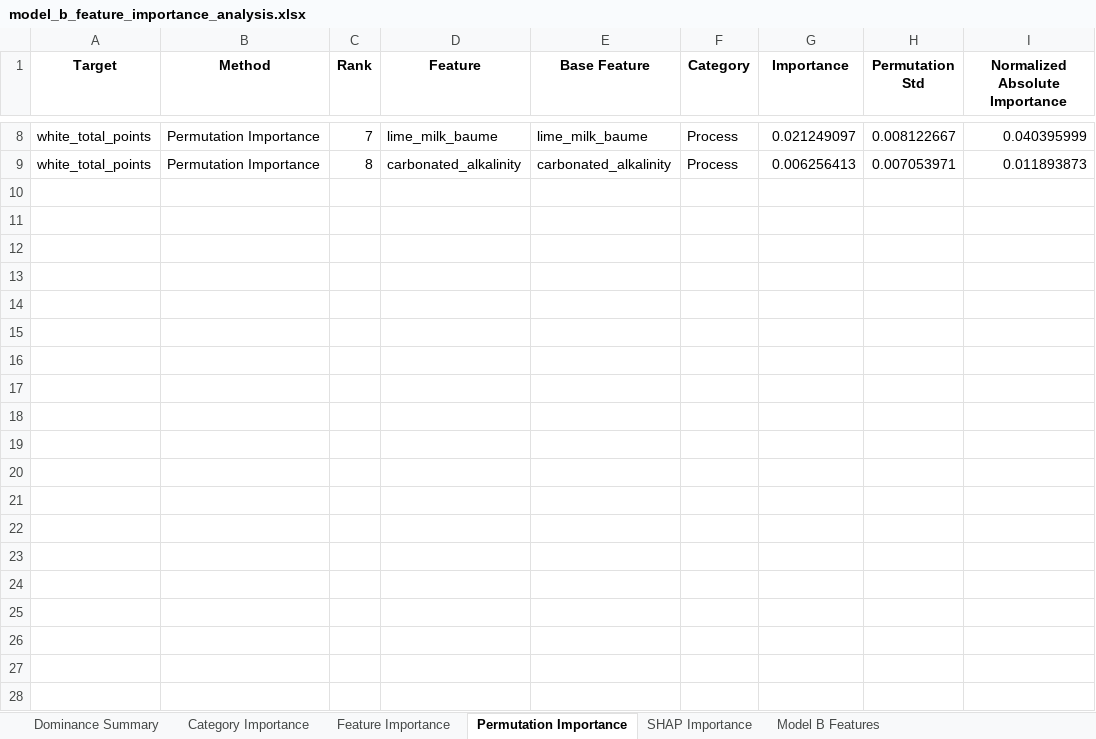
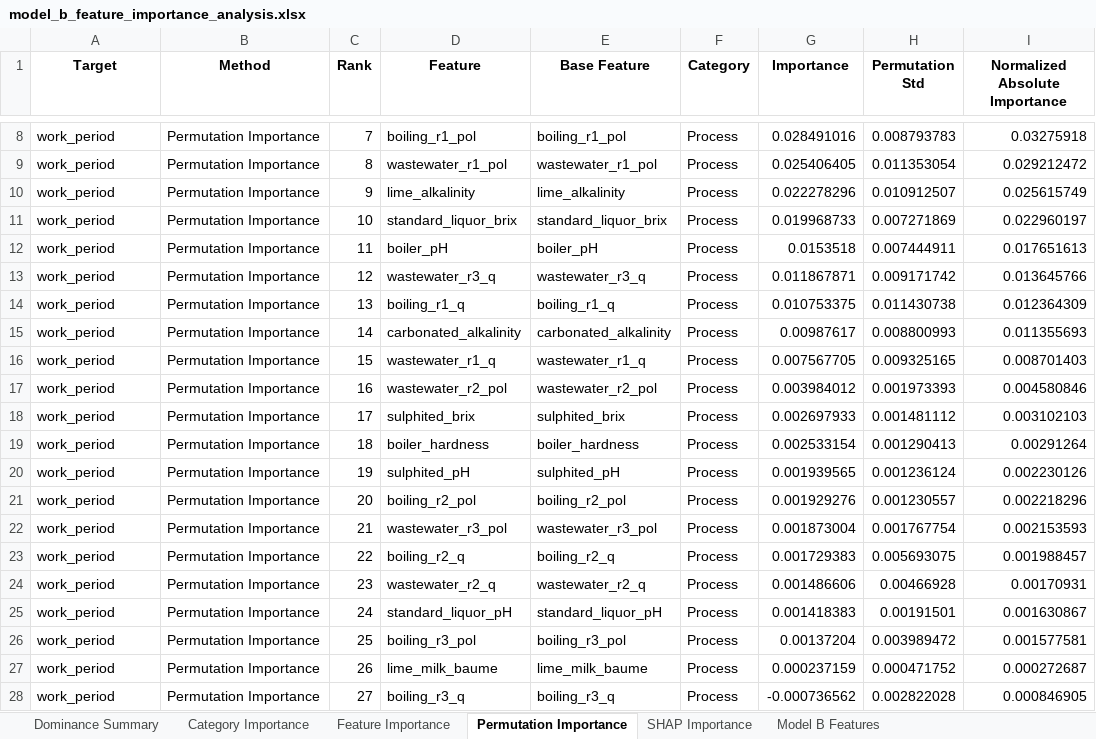
Before and after one commit to puraminy/zeinab, an Excel workbook: NN/reports/model_b_feature_importance_analysis.xlsx, sheet Permutation Importance, drawn as a sheet; only a part is shown, gaps mark what is left out; values as stored, in another font and other column widths than the file's, no borders; the diff covers the shown part only; the diff names each change by its address in the sheet, - before the commit and + after, or states it on an @@ line.

```diff
--- a/NN/reports/model_b_feature_importance_analysis.xlsx (sheet Permutation Importance)
+++ b/NN/reports/model_b_feature_importance_analysis.xlsx (sheet Permutation Importance)
-A8:A9 (Target): white_total_points
+A8:A9 (Target): work_period
-D8 (Feature): lime_milk_baume
+D8 (Feature): boiling_r1_pol
-E8 (Base Feature): lime_milk_baume
+E8 (Base Feature): boiling_r1_pol
-G8 (Importance): 0.021249097
+G8 (Importance): 0.028491016
-H8 (Permutation Std): 0.008122667
+H8 (Permutation Std): 0.008793783
-I8 (Normalized Absolute Importance): 0.040395999
+I8 (Normalized Absolute Importance): 0.03275918
-D9 (Feature): carbonated_alkalinity
+D9 (Feature): wastewater_r1_pol
-E9 (Base Feature): carbonated_alkalinity
+E9 (Base Feature): wastewater_r1_pol
-G9 (Importance): 0.006256413
+G9 (Importance): 0.025406405
-H9 (Permutation Std): 0.007053971
+H9 (Permutation Std): 0.011353054
-I9 (Normalized Absolute Importance): 0.011893873
+I9 (Normalized Absolute Importance): 0.029212472
+row 10: work_period | Permutation Importance | 9 | lime_alkalinity | lime_alkalinity | Process | 0.022278296 | 0.010912507 | 0.025615749
+row 11: work_period | Permutation Importance | 10 | standard_liquor_brix | standard_liquor_brix | Process | 0.019968733 | 0.007271869 | 0.022960197
+row 12: work_period | Permutation Importance | 11 | boiler_pH | boiler_pH | Process | 0.0153518 | 0.007444911 | 0.017651613
+row 13: work_period | Permutation Importance | 12 | wastewater_r3_q | wastewater_r3_q | Process | 0.011867871 | 0.009171742 | 0.013645766
+row 14: work_period | Permutation Importance | 13 | boiling_r1_q | boiling_r1_q | Process | 0.010753375 | 0.011430738 | 0.012364309
+row 15: work_period | Permutation Importance | 14 | carbonated_alkalinity | carbonated_alkalinity | Process | 0.00987617 | 0.008800993 | 0.011355693
+row 16: work_period | Permutation Importance | 15 | wastewater_r1_q | wastewater_r1_q | Process | 0.007567705 | 0.009325165 | 0.008701403
+row 17: work_period | Permutation Importance | 16 | wastewater_r2_pol | wastewater_r2_pol | Process | 0.003984012 | 0.001973393 | 0.004580846
+row 18: work_period | Permutation Importance | 17 | sulphited_brix | sulphited_brix | Process | 0.002697933 | 0.001481112 | 0.003102103
+row 19: work_period | Permutation Importance | 18 | boiler_hardness | boiler_hardness | Process | 0.002533154 | 0.001290413 | 0.00291264
+row 20: work_period | Permutation Importance | 19 | sulphited_pH | sulphited_pH | Process | 0.001939565 | 0.001236124 | 0.002230126
+row 21: work_period | Permutation Importance | 20 | boiling_r2_pol | boiling_r2_pol | Process | 0.001929276 | 0.001230557 | 0.002218296
+row 22: work_period | Permutation Importance | 21 | wastewater_r3_pol | wastewater_r3_pol | Process | 0.001873004 | 0.001767754 | 0.002153593
+row 23: work_period | Permutation Importance | 22 | boiling_r2_q | boiling_r2_q | Process | 0.001729383 | 0.005693075 | 0.001988457
+row 24: work_period | Permutation Importance | 23 | wastewater_r2_q | wastewater_r2_q | Process | 0.001486606 | 0.00466928 | 0.00170931
+row 25: work_period | Permutation Importance | 24 | standard_liquor_pH | standard_liquor_pH | Process | 0.001418383 | 0.00191501 | 0.001630867
+row 26: work_period | Permutation Importance | 25 | boiling_r3_pol | boiling_r3_pol | Process | 0.00137204 | 0.003989472 | 0.001577581
+row 27: work_period | Permutation Importance | 26 | lime_milk_baume | lime_milk_baume | Process | 0.000237159 | 0.000471752 | 0.000272687
+row 28: work_period | Permutation Importance | 27 | boiling_r3_q | boiling_r3_q | Process | -0.000736562 | 0.002822028 | 0.000846905
```
Also changed, not shown: 36 edited cells elsewhere in this sheet, sheet Feature Importance, sheet SHAP Importance, sheet Model B Features, sheet Dominance Summary, sheet Category Importance, NN/reports/feature_importance_white_total_points.xlsx, NN/reports/leakage_report.xlsx, 9 other files.
